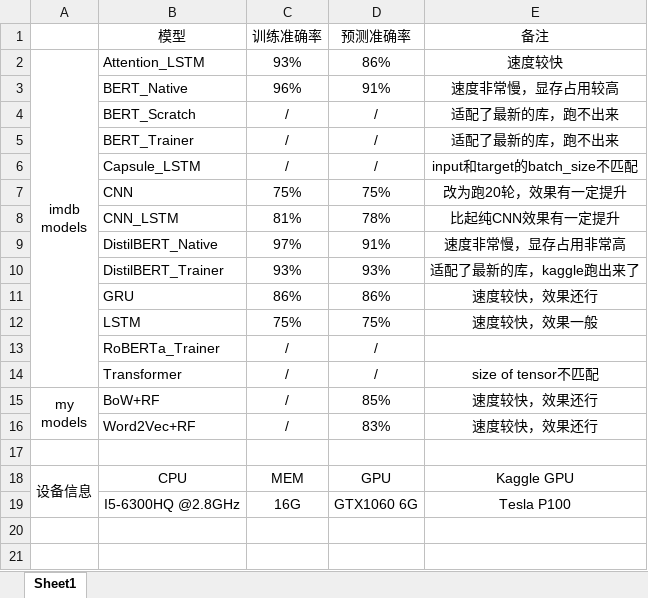
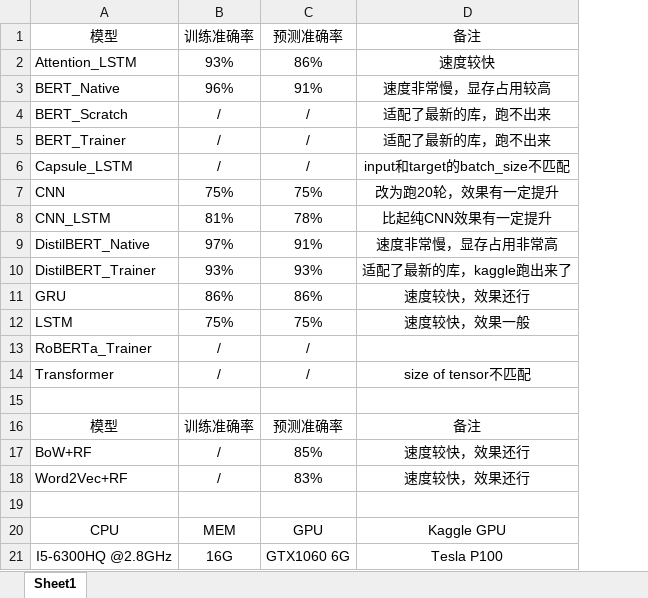
Before and after one commit to catoraa/Bag-of-Words-Meets-Bags-of-Popcorn, an Excel workbook: 模型结果记录.xlsx, sheet Sheet1, drawn as a sheet; values as stored, in another font and other column widths than the file's, no borders; removed rows and columns are numbered as before the commit, all else as after; ↵ is a line break in a cell; the diff names each change by its address in the sheet, - before the commit and + after, or states it on an @@ line.

```diff
--- a/模型结果记录.xlsx (sheet Sheet1)
+++ b/模型结果记录.xlsx (sheet Sheet1)
-column A, rows 2-18: imdb ↵ models |  |  |  |  |  |  |  |  |  |  |  |  | my ↵ models |  |  | 设备信息
+row 15: (empty)
+row 16: 模型 | 训练准确率 | 预测准确率 | 备注
```
Also changed, not shown: 1 other file.
